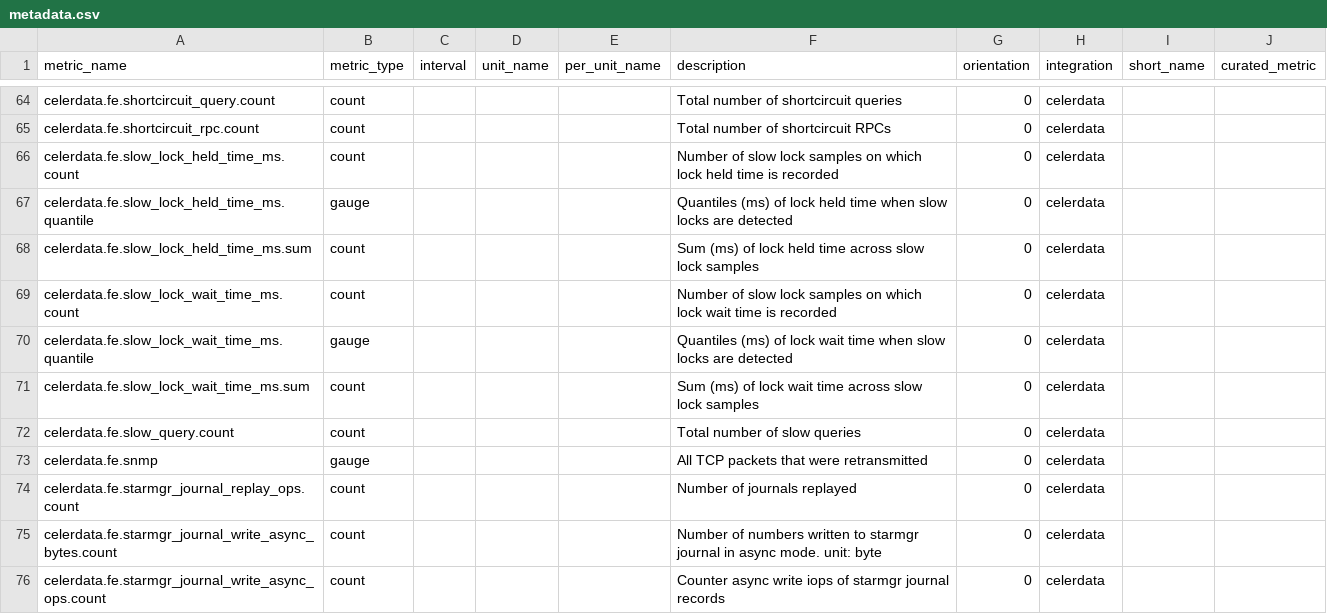
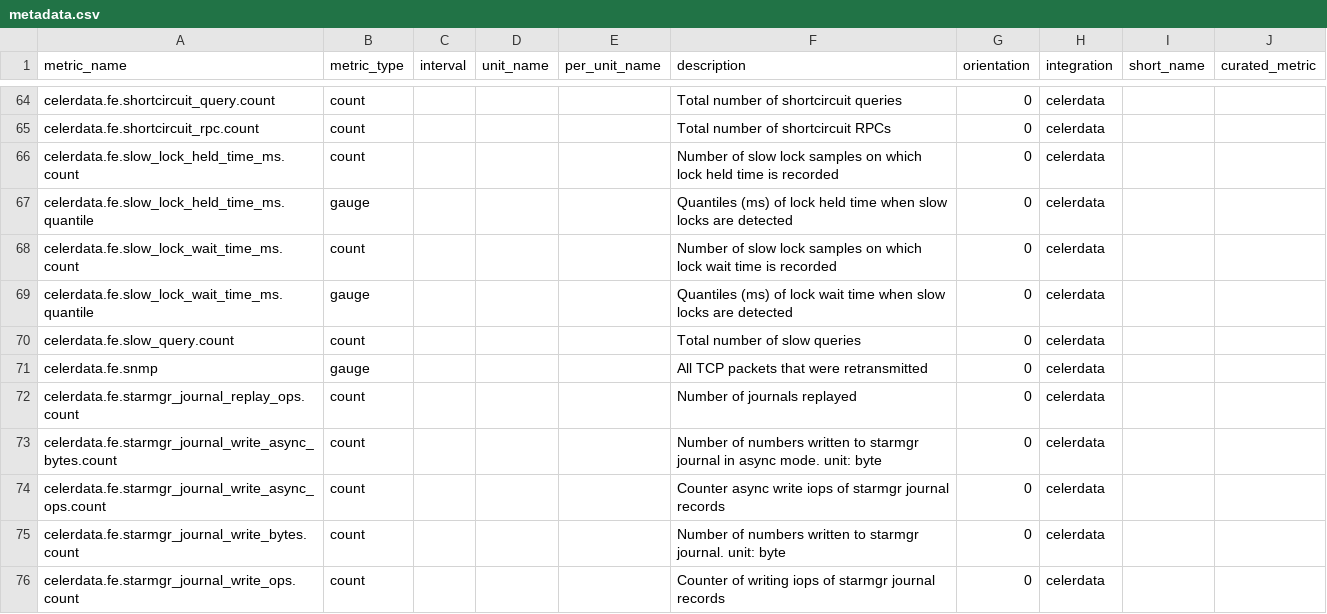
Before and after one commit to DataDog/integrations-extras, a CSV file: celerdata/metadata.csv, drawn as a sheet; only a part is shown, gaps mark what is left out; the shorter side is filled out with more unchanged rows; the diff names each change by its address in the sheet, - before the commit and + after, or states it on an @@ line.

```diff
--- a/celerdata/metadata.csv
+++ b/celerdata/metadata.csv
-row 68: celerdata.fe.slow_lock_held_time_ms.sum | count |  |  |  | Sum (ms) of lock held time across slow lock samples | 0 | celerdata
-row 71: celerdata.fe.slow_lock_wait_time_ms.sum | count |  |  |  | Sum (ms) of lock wait time across slow lock samples | 0 | celerdata
```
Also changed, not shown: 5 other files.
